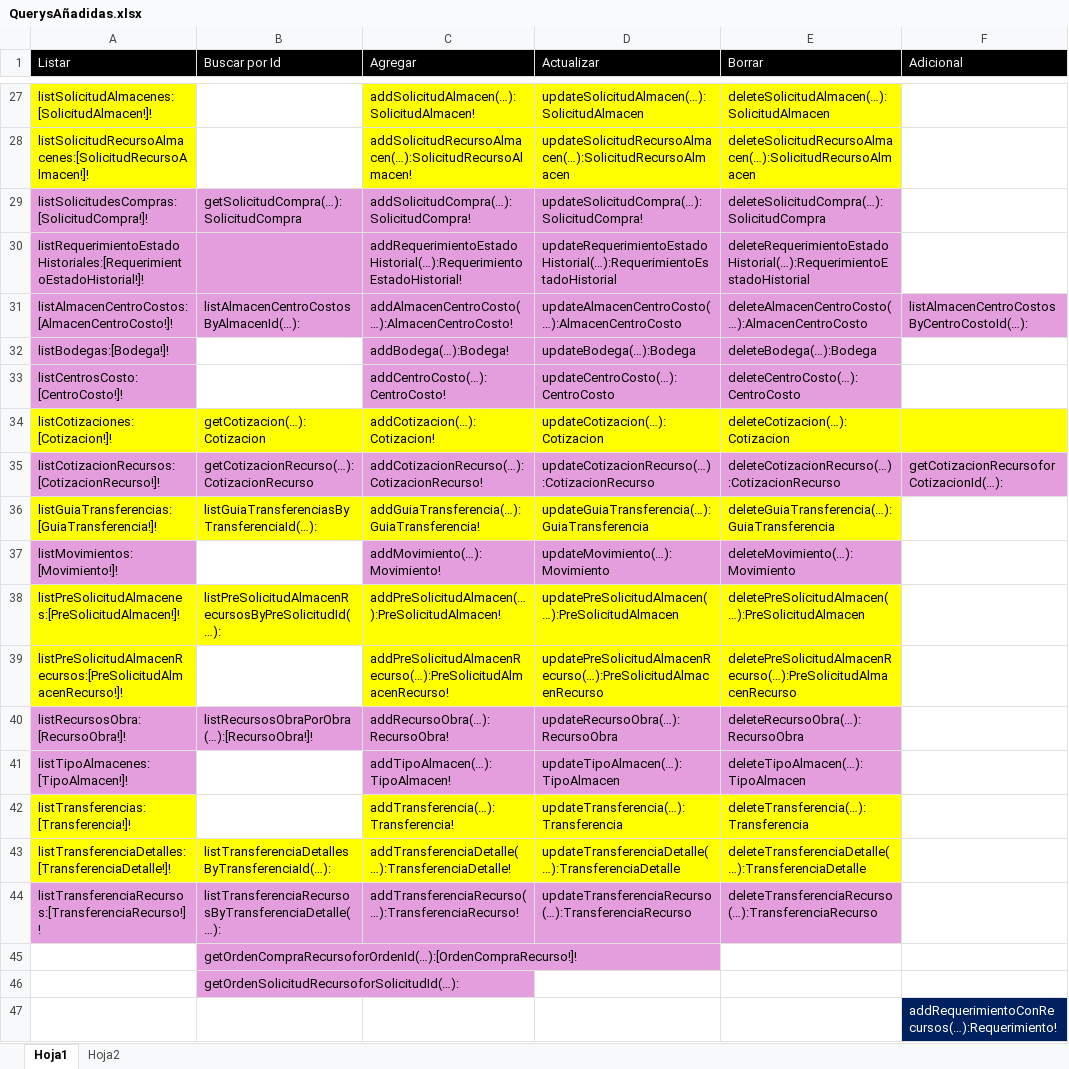
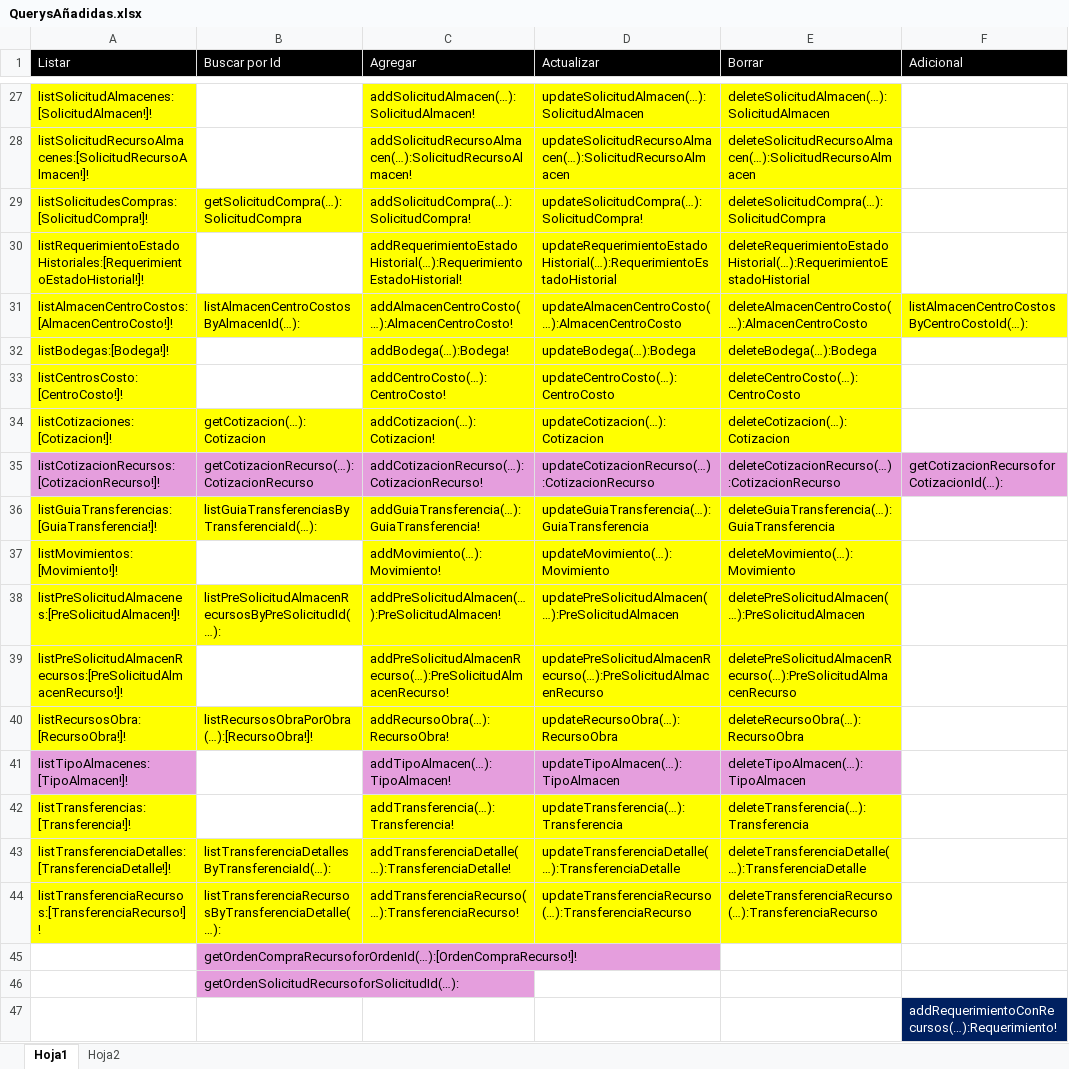
Before and after one commit to InaconsSRL/inacons-frontend, an Excel workbook: QuerysAñadidas.xlsx, sheet Hoja1, drawn as a sheet; only a part is shown, gaps mark what is left out; values as stored, in another font and other column widths than the file's, no borders; table styles not drawn; the diff names each change by its address in the sheet, - before the commit and + after, or states it on an @@ line.

```diff
--- a/QuerysAñadidas.xlsx (sheet Hoja1)
+++ b/QuerysAñadidas.xlsx (sheet Hoja1)
-A29:E29 fill: #E59EDD
+A29:E29 fill: #FFFF00
-A30 fill: #E59EDD
+A30 fill: #FFFF00
-B30 fill: #E59EDD
+B30 fill: none
-C30:E30 fill: #E59EDD
+C30:E30 fill: #FFFF00
-A31:F31 fill: #E59EDD
+A31:F31 fill: #FFFF00
-A32:A33 fill: #E59EDD
+A32:A33 fill: #FFFF00
-C32:E33 fill: #E59EDD
+C32:E33 fill: #FFFF00
-F34 fill: #FFFF00
+F34 fill: none
-A37 fill: #E59EDD
+A37 fill: #FFFF00
-C37:E37 fill: #E59EDD
+C37:E37 fill: #FFFF00
-A40:E40 fill: #E59EDD
+A40:E40 fill: #FFFF00
-A44:E44 fill: #E59EDD
+A44:E44 fill: #FFFF00
```
Also changed, not shown: 18 other files.
